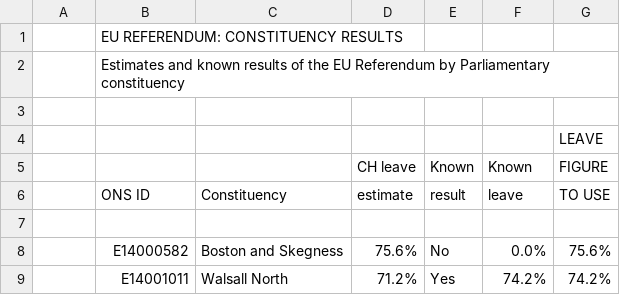
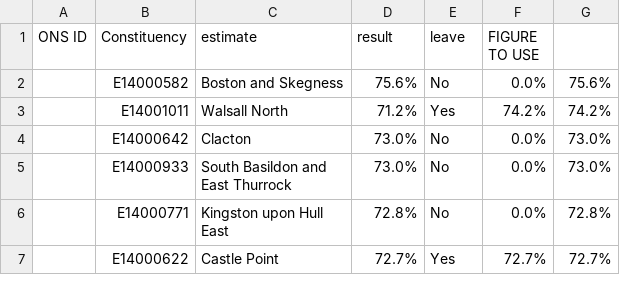
Before and after one commit to harryb328/Data_Bootcamp_Final_Project, a CSV file: eureferendum_constitunecy.csv, drawn as a sheet; only a part is shown; the shorter side is filled out with more unchanged rows; removed rows and columns are numbered as before the commit, all else as after; the diff names each change by its address in the sheet, - before the commit and + after, or states it on an @@ line.

Commit message:
Update eureferendum_constitunecy.csv

```diff
--- a/eureferendum_constitunecy.csv
+++ b/eureferendum_constitunecy.csv
-row 1:  | EU REFERENDUM: CONSTITUENCY RESULTS
-row 2:  | Estimates and known results of the EU Referendum by Parliamentary constituency
-row 1: (empty)
+row 1: ONS ID | Constituency | estimate | result | leave | FIGURE TO USE
-row 4:  |  |  |  |  |  | LEAVE
-row 5:  |  |  | CH leave | Known | Known | FIGURE
-row 6:  | ONS ID | Constituency | estimate | result | leave | TO USE
-row 7: (empty)
```
